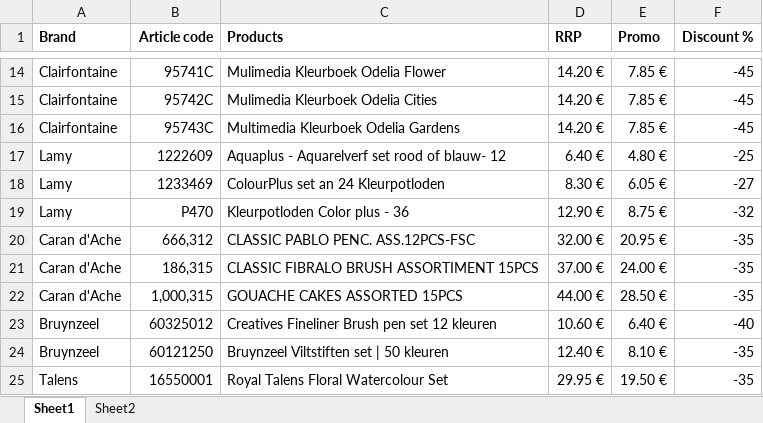
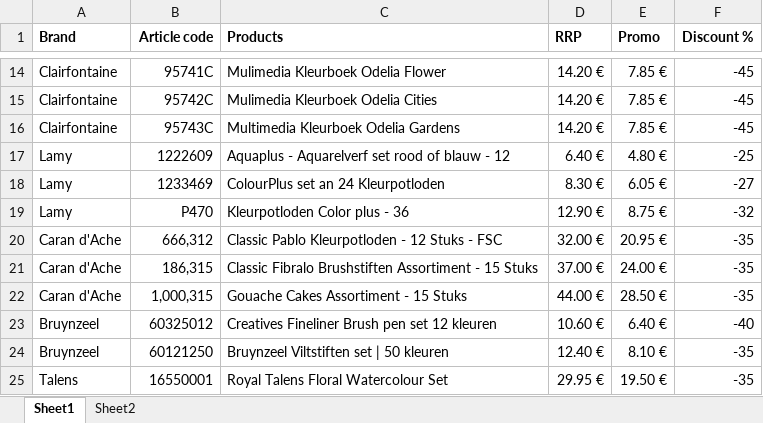
Before and after one commit to TVScoundrel/artstory-data-sources, an Excel workbook: Sint Promo Lijst.xlsx, sheet Sheet1, drawn as a sheet; only a part is shown, gaps mark what is left out; values as stored, in another font and other column widths than the file's, no borders; the diff names each change by its address in the sheet, - before the commit and + after, or states it on an @@ line.

Commit message:
Changed some products from caps to title case.

```diff
--- a/Sint Promo Lijst.xlsx (sheet Sheet1)
+++ b/Sint Promo Lijst.xlsx (sheet Sheet1)
-C17 (Products): Aquaplus - Aquarelverf set rood of blauw- 12
+C17 (Products): Aquaplus - Aquarelverf set rood of blauw - 12
-C20 (Products): CLASSIC PABLO PENC. ASS.12PCS-FSC
+C20 (Products): Classic Pablo Kleurpotloden - 12 Stuks - FSC
-C21 (Products): CLASSIC FIBRALO BRUSH ASSORTIMENT 15PCS
+C21 (Products): Classic Fibralo Brushstiften Assortiment - 15 Stuks
-C22 (Products): GOUACHE CAKES ASSORTED 15PCS
+C22 (Products): Gouache Cakes Assortiment - 15 Stuks
```
